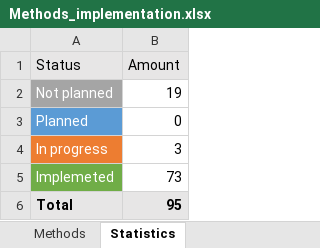
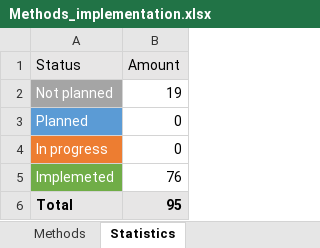
Before and after one commit to bivashy/java-vk-bots-long-poll-api, an Excel workbook: Methods_implementation.xlsx, sheet Statistics, drawn as a sheet; values as stored, in another font and other column widths than the file's, no borders; charts and pictures not drawn; the diff names each change by its address in the sheet, - before the commit and + after, or states it on an @@ line.

```diff
--- a/Methods_implementation.xlsx (sheet Statistics)
+++ b/Methods_implementation.xlsx (sheet Statistics)
-B4 (Amount): 3
+B4 (Amount): 0
-B5 (Amount): 73
+B5 (Amount): 76
```
Also changed, not shown: sheet Methods, charts or pictures, 15 other files.
